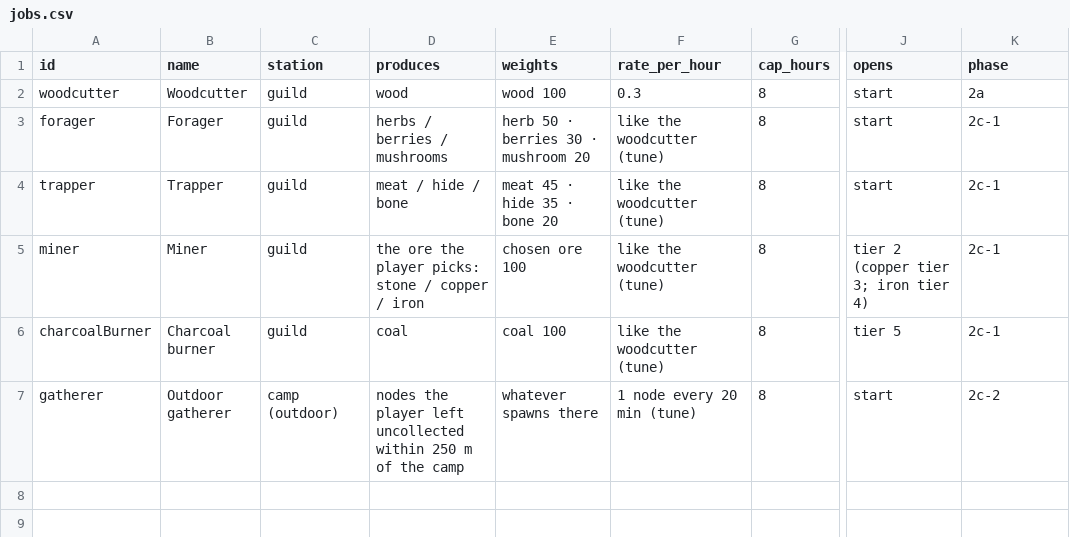
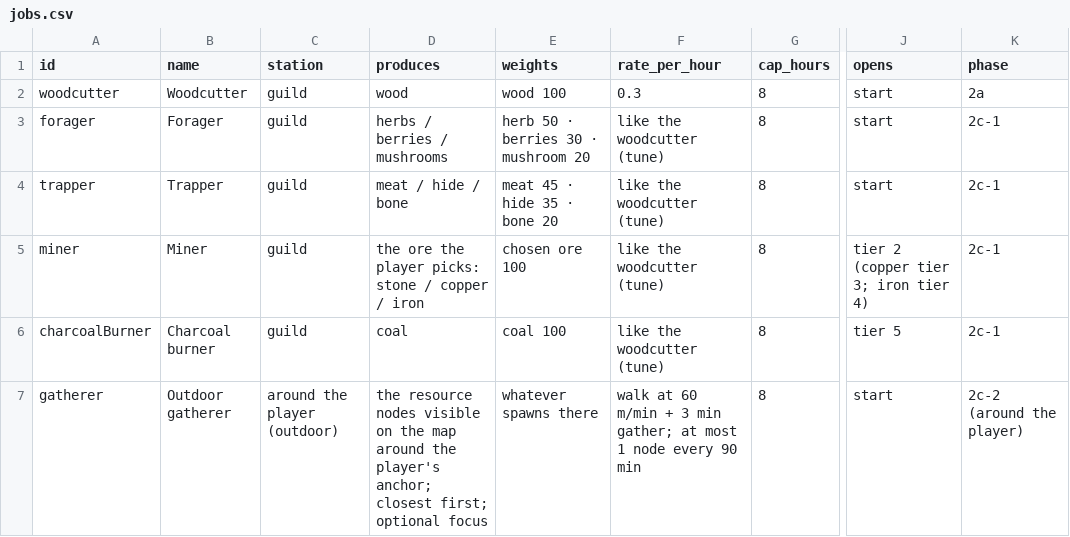
Before and after one commit to BarryWype/pocket-quartermaster, a CSV file: doc/design/jobs/jobs.csv, drawn as a sheet; only a part is shown, gaps mark what is left out; the diff names each change by its address in the sheet, - before the commit and + after, or states it on an @@ line.

Commit message:
Design: the outdoor gatherer works around the player

```diff
--- a/doc/design/jobs/jobs.csv
+++ b/doc/design/jobs/jobs.csv
-C7 (station): camp (outdoor)
+C7 (station): around the player (outdoor)
-D7 (produces): nodes the player left uncollected within 250 m of the camp
+D7 (produces): the resource nodes visible on the map around the player's anchor; closest first; optional focus
-F7 (rate_per_hour): 1 node every 20 min (tune)
+F7 (rate_per_hour): walk at 60 m/min + 3 min gather; at most 1 node every 90 min
-K7 (phase): 2c-2
+K7 (phase): 2c-2 (around the player)
```
Also changed, not shown: 1 other file.
